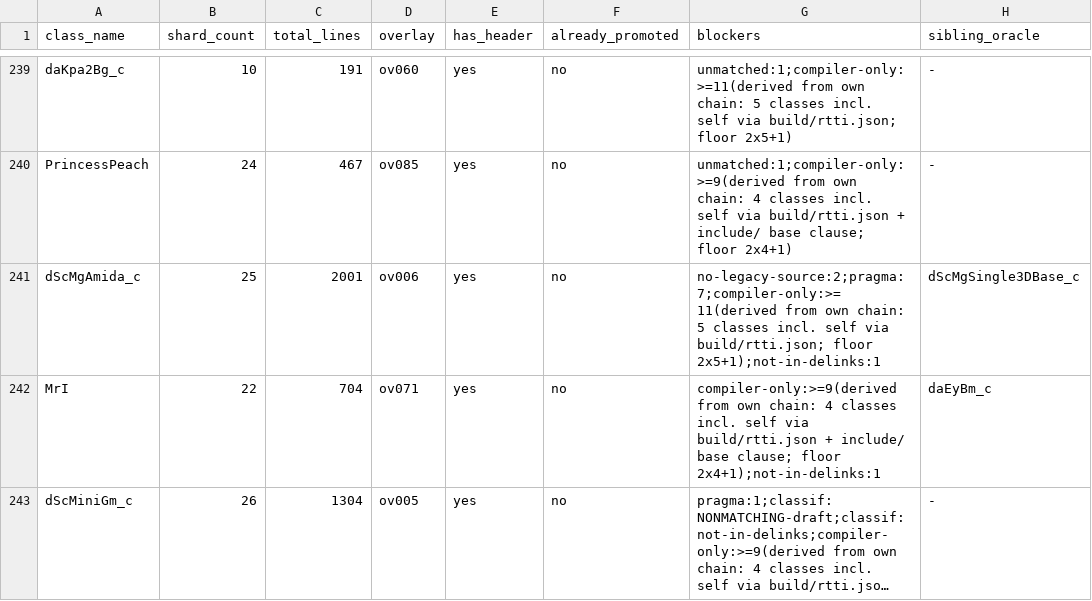
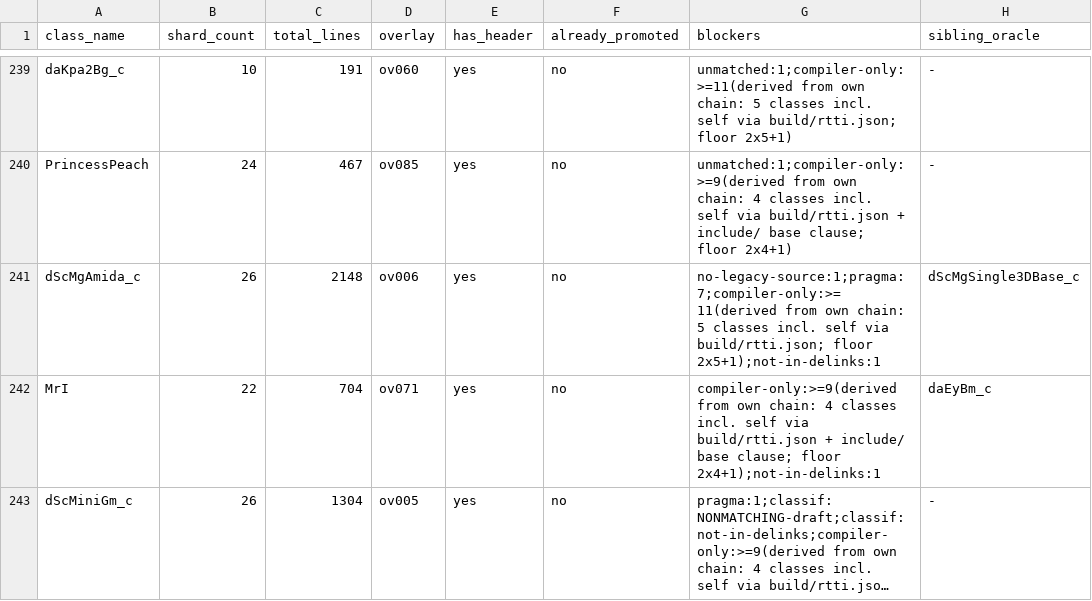
Before and after one commit to tangosdev/sm64ds-decomp, a TSV file: notes/data/tu-promotion-queue.tsv, drawn as a sheet; only a part is shown, gaps mark what is left out; long unchanged cells end in …; the diff names each change by its address in the sheet, - before the commit and + after, or states it on an @@ line.

```diff
--- a/notes/data/tu-promotion-queue.tsv
+++ b/notes/data/tu-promotion-queue.tsv
-B241 (shard_count): 25
+B241 (shard_count): 26
-C241 (total_lines): 2001
+C241 (total_lines): 2148
-G241 (blockers): no-legacy-source:2;pragma:7;compiler-only:>=11(derived from own…
+G241 (blockers): no-legacy-source:1;pragma:7;compiler-only:>=11(derived from own…
```
Also changed, not shown: 1 other file.
